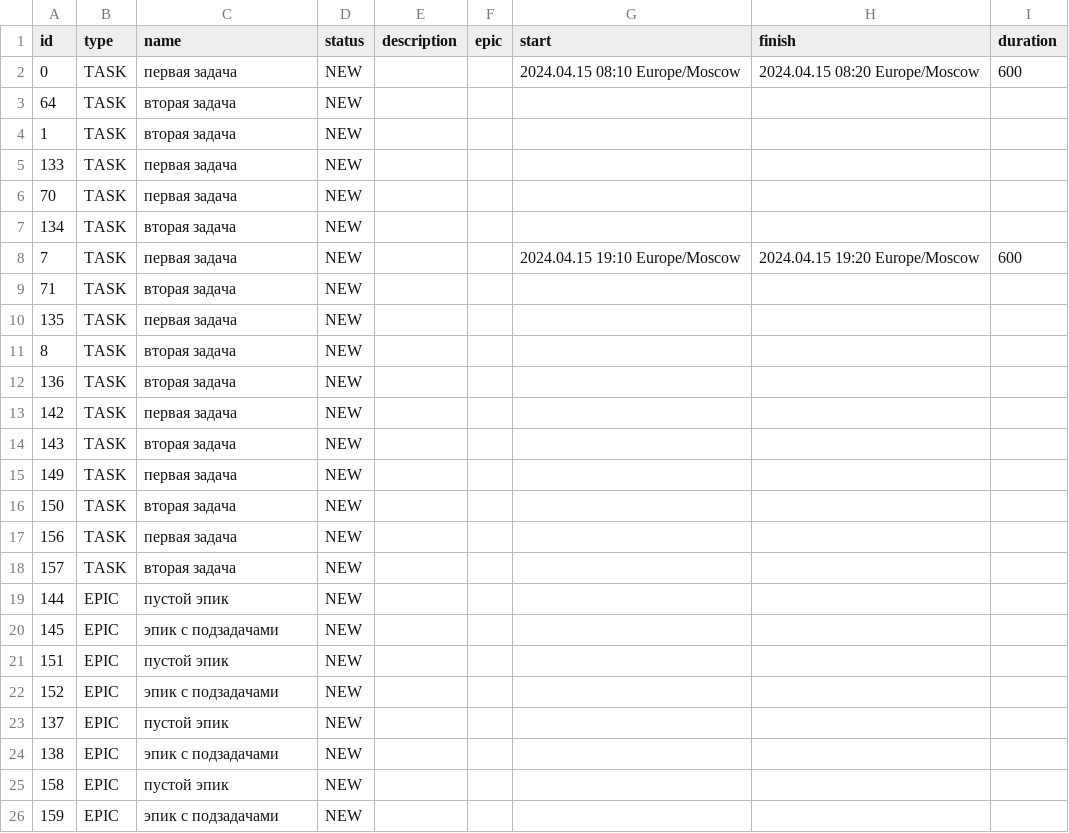
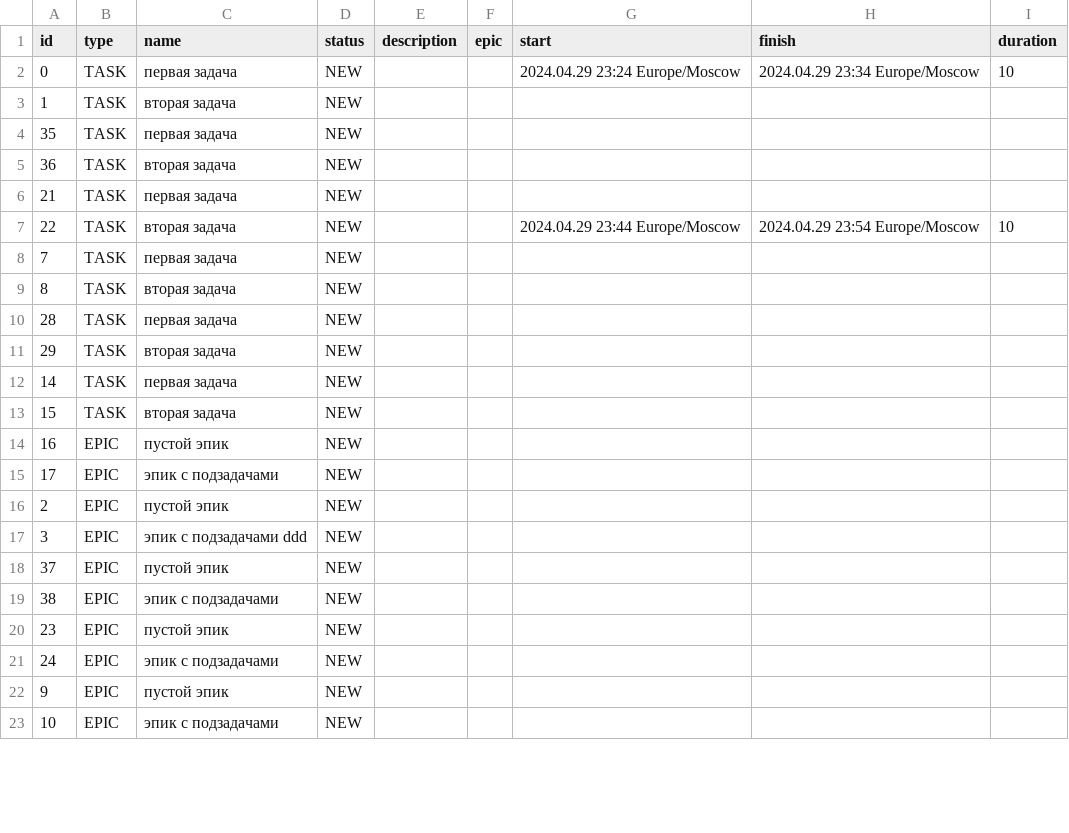
Before and after one commit to jsavchenkova/java-kanban, a CSV file: resources/1t.csv, drawn as a sheet; only a part is shown; the diff covers the shown part only.

```diff
--- a/resources/1t.csv
+++ b/resources/1t.csv
@@ -1,26 +1,23 @@
 id,type,name,status,description,epic,start,finish,duration
-0,TASK,первая задача,NEW,,,2024.04.15 08:10 Europe/Moscow,2024.04.15 08:20 Europe/Moscow,600
-64,TASK,вторая задача,NEW,,,,,
+0,TASK,первая задача,NEW,,,2024.04.29 23:24 Europe/Moscow,2024.04.29 23:34 Europe/Moscow,10
 1,TASK,вторая задача,NEW,,,,,
-133,TASK,первая задача,NEW,,,,,
-70,TASK,первая задача,NEW,,,,,
-134,TASK,вторая задача,NEW,,,,,
-7,TASK,первая задача,NEW,,,2024.04.15 19:10 Europe/Moscow,2024.04.15 19:20 Europe/Moscow,600
-71,TASK,вторая задача,NEW,,,,,
-135,TASK,первая задача,NEW,,,,,
+35,TASK,первая задача,NEW,,,,,
+36,TASK,вторая задача,NEW,,,,,
+21,TASK,первая задача,NEW,,,,,
+22,TASK,вторая задача,NEW,,,2024.04.29 23:44 Europe/Moscow,2024.04.29 23:54 Europe/Moscow,10
+7,TASK,первая задача,NEW,,,,,
 8,TASK,вторая задача,NEW,,,,,
-136,TASK,вторая задача,NEW,,,,,
-142,TASK,первая задача,NEW,,,,,
-143,TASK,вторая задача,NEW,,,,,
-149,TASK,первая задача,NEW,,,,,
-150,TASK,вторая задача,NEW,,,,,
-156,TASK,первая задача,NEW,,,,,
-157,TASK,вторая задача,NEW,,,,,
-144,EPIC,пустой эпик,NEW,,,,,
-145,EPIC,эпик с подзадачами,NEW,,,,,
-151,EPIC,пустой эпик,NEW,,,,,
-152,EPIC,эпик с подзадачами,NEW,,,,,
-137,EPIC,пустой эпик,NEW,,,,,
-138,EPIC,эпик с подзадачами,NEW,,,,,
-158,EPIC,пустой эпик,NEW,,,,,
-159,EPIC,эпик с подзадачами,NEW,,,,,
+28,TASK,первая задача,NEW,,,,,
+29,TASK,вторая задача,NEW,,,,,
+14,TASK,первая задача,NEW,,,,,
+15,TASK,вторая задача,NEW,,,,,
+16,EPIC,пустой эпик,NEW,,,,,
+17,EPIC,эпик с подзадачами,NEW,,,,,
+2,EPIC,пустой эпик,NEW,,,,,
+3,EPIC,эпик с подзадачами ddd,NEW,,,,,
+37,EPIC,пустой эпик,NEW,,,,,
+38,EPIC,эпик с подзадачами,NEW,,,,,
+23,EPIC,пустой эпик,NEW,,,,,
+24,EPIC,эпик с подзадачами,NEW,,,,,
+9,EPIC,пустой эпик,NEW,,,,,
+10,EPIC,эпик с подзадачами,NEW,,,,,
```
Also changed, not shown: 8 added rows and 24 edited cells elsewhere in this file, resources/empty.csv, 24 other files.
